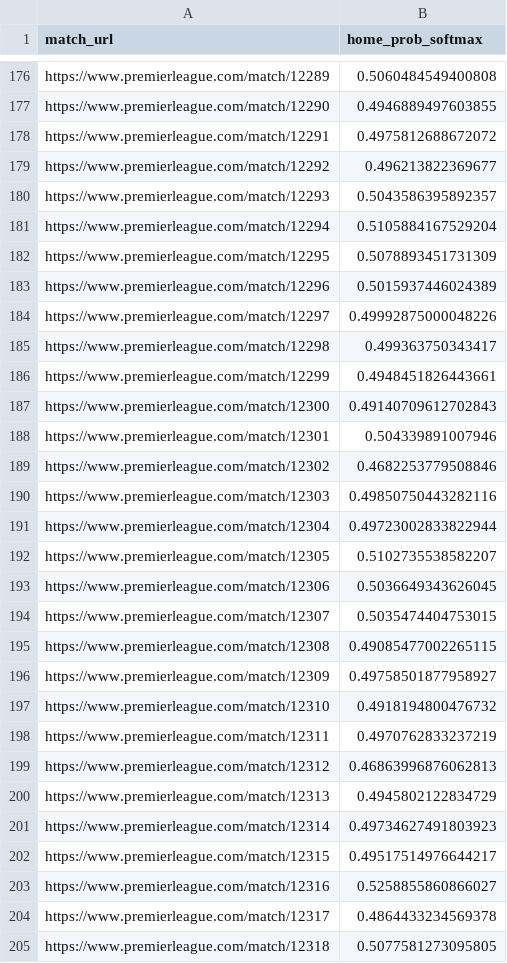
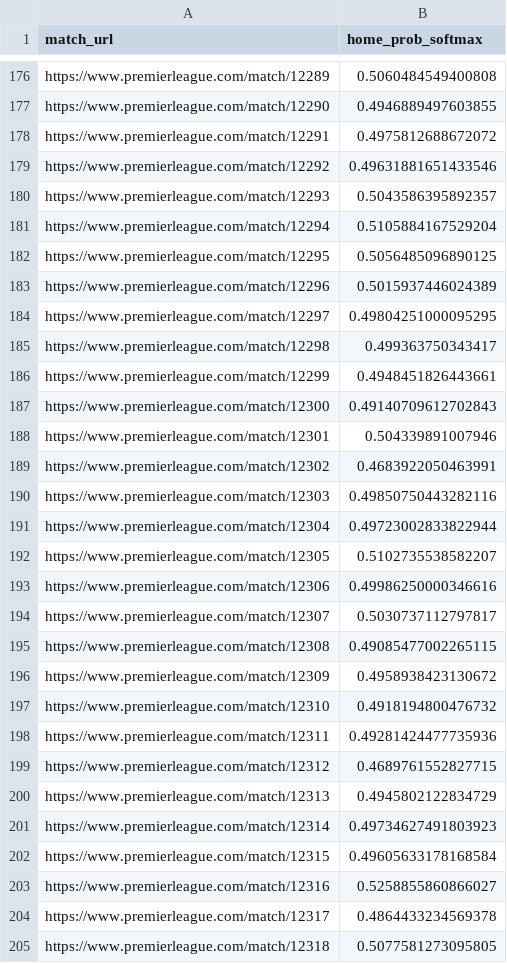
Before and after one commit to Edfernape/CS5232-Project-Soccer, a CSV file: betting_simulation/new_probabilities/1516.csv, drawn as a sheet; only a part is shown, gaps mark what is left out; the diff covers the shown part only.

```diff
--- a/betting_simulation/new_probabilities/1516.csv
+++ b/betting_simulation/new_probabilities/1516.csv
@@ -178,8 +178,8 @@ https://www.premierleague.com/match/12290,0.4946889497603855
 https://www.premierleague.com/match/12291,0.4975812688672072
-https://www.premierleague.com/match/12292,0.496213822369677
+https://www.premierleague.com/match/12292,0.49631881651433546
 https://www.premierleague.com/match/12293,0.5043586395892357
 https://www.premierleague.com/match/12294,0.5105884167529204
-https://www.premierleague.com/match/12295,0.5078893451731309
+https://www.premierleague.com/match/12295,0.5056485096890125
 https://www.premierleague.com/match/12296,0.5015937446024389
-https://www.premierleague.com/match/12297,0.49992875000048226
+https://www.premierleague.com/match/12297,0.49804251000095295
 https://www.premierleague.com/match/12298,0.499363750343417
@@ -188,3 +188,3 @@ https://www.premierleague.com/match/12300,0.49140709612702843
 https://www.premierleague.com/match/12301,0.504339891007946
-https://www.premierleague.com/match/12302,0.4682253779508846
+https://www.premierleague.com/match/12302,0.4683922050463991
 https://www.premierleague.com/match/12303,0.49850750443282116
@@ -192,12 +192,12 @@ https://www.premierleague.com/match/12304,0.49723002833822944
 https://www.premierleague.com/match/12305,0.5102735538582207
-https://www.premierleague.com/match/12306,0.5036649343626045
-https://www.premierleague.com/match/12307,0.5035474404753015
+https://www.premierleague.com/match/12306,0.49986250000346616
+https://www.premierleague.com/match/12307,0.5030737112797817
 https://www.premierleague.com/match/12308,0.49085477002265115
-https://www.premierleague.com/match/12309,0.49758501877958927
+https://www.premierleague.com/match/12309,0.4958938423130672
 https://www.premierleague.com/match/12310,0.4918194800476732
-https://www.premierleague.com/match/12311,0.4970762833237219
-https://www.premierleague.com/match/12312,0.46863996876062813
+https://www.premierleague.com/match/12311,0.49281424477735936
+https://www.premierleague.com/match/12312,0.4689761552827715
 https://www.premierleague.com/match/12313,0.4945802122834729
 https://www.premierleague.com/match/12314,0.49734627491803923
-https://www.premierleague.com/match/12315,0.49517514976644217
+https://www.premierleague.com/match/12315,0.49605633178168584
 https://www.premierleague.com/match/12316,0.5258855860866027
```
Also changed, not shown: 87 edited cells elsewhere in this file, betting_simulation/new_probabilities/1617.csv, betting_simulation/new_probabilities/1718.csv, 15 other files.
